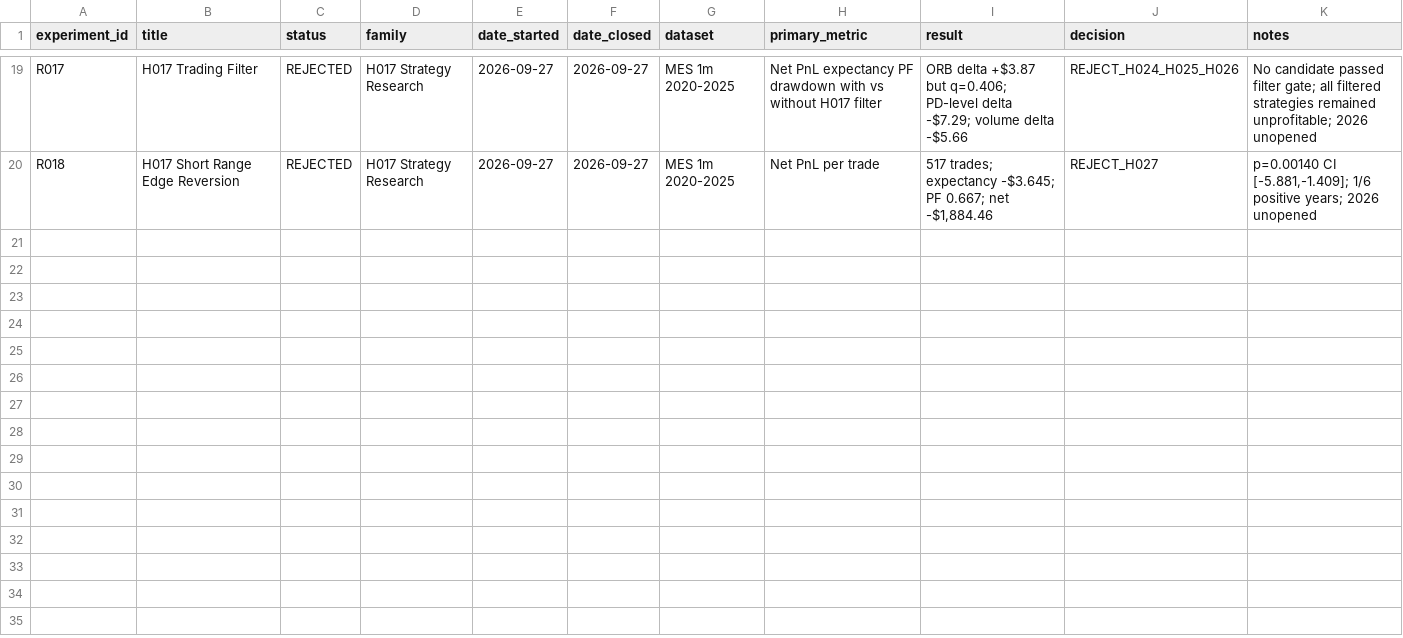
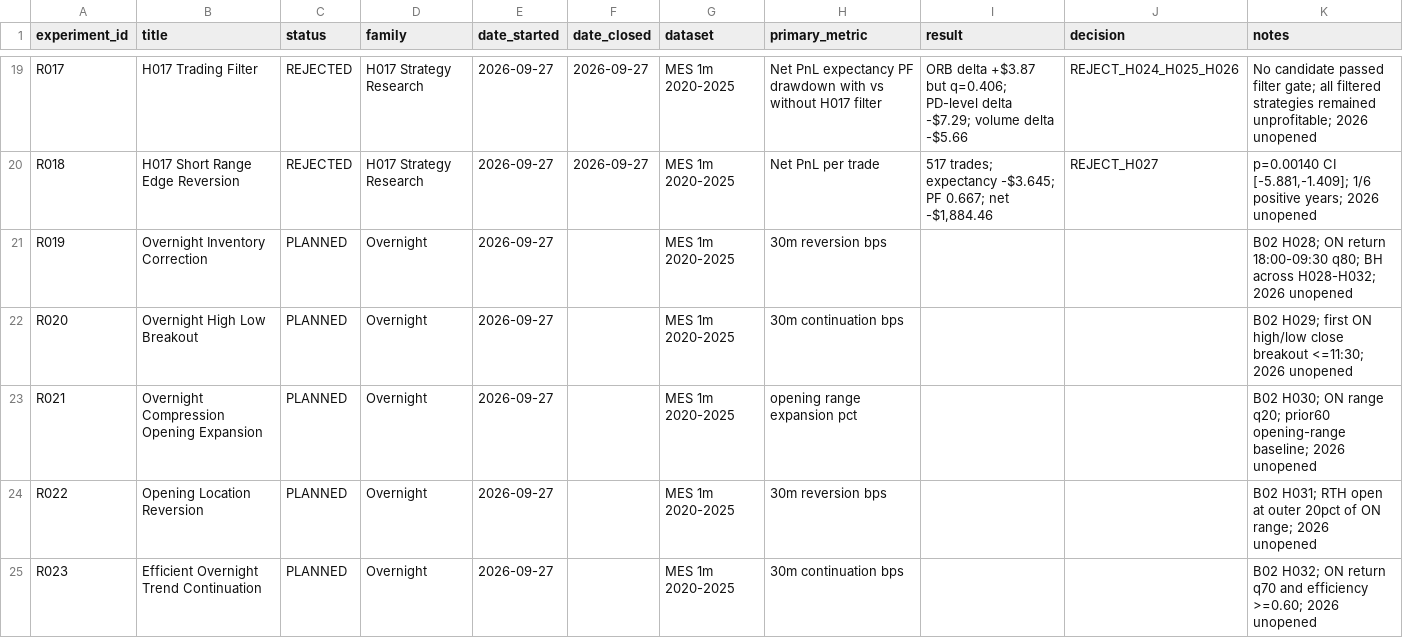
Before and after one commit to rgentil2/MES-Trading-Research, a CSV file: research/experiment_registry.csv, drawn as a sheet; only a part is shown, gaps mark what is left out.

Commit message:
Pre-register B02 overnight structure block

```diff
--- a/research/experiment_registry.csv
+++ b/research/experiment_registry.csv
@@ -20 +20,6 @@ R017,H017 Trading Filter,REJECTED,H017 Strategy Research,2026-09-27,2026-09-27,M
 R018,H017 Short Range Edge Reversion,REJECTED,H017 Strategy Research,2026-09-27,2026-09-27,MES 1m 2020-2025,Net PnL per trade,"517 trades; expectancy -$3.645; PF 0.667; net -$1,884.46",REJECT_H027,"p=0.00140 CI [-5.881,-1.409]; 1/6 positive years; 2026 unopened"
+R019,Overnight Inventory Correction,PLANNED,Overnight,2026-09-27,,MES 1m 2020-2025,30m reversion bps,,,B02 H028; ON return 18:00-09:30 q80; BH across H028-H032; 2026 unopened
+R020,Overnight High Low Breakout,PLANNED,Overnight,2026-09-27,,MES 1m 2020-2025,30m continuation bps,,,B02 H029; first ON high/low close breakout <=11:30; 2026 unopened
+R021,Overnight Compression Opening Expansion,PLANNED,Overnight,2026-09-27,,MES 1m 2020-2025,opening range expansion pct,,,B02 H030; ON range q20; prior60 opening-range baseline; 2026 unopened
+R022,Opening Location Reversion,PLANNED,Overnight,2026-09-27,,MES 1m 2020-2025,30m reversion bps,,,B02 H031; RTH open at outer 20pct of ON range; 2026 unopened
+R023,Efficient Overnight Trend Continuation,PLANNED,Overnight,2026-09-27,,MES 1m 2020-2025,30m continuation bps,,,B02 H032; ON return q70 and efficiency >=0.60; 2026 unopened
```
Also changed, not shown: 5 other files.
